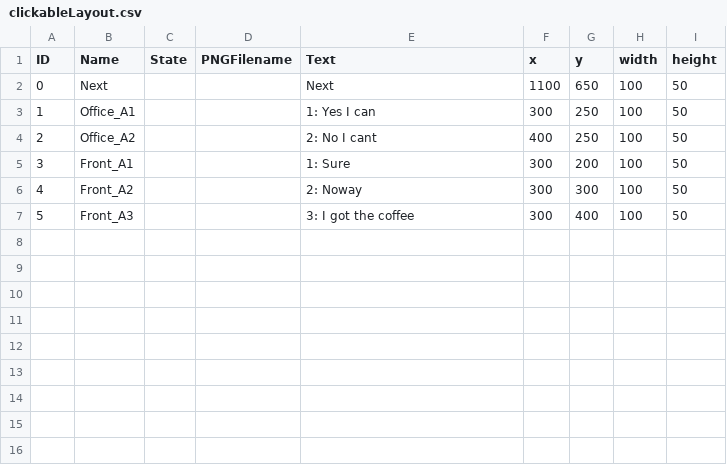
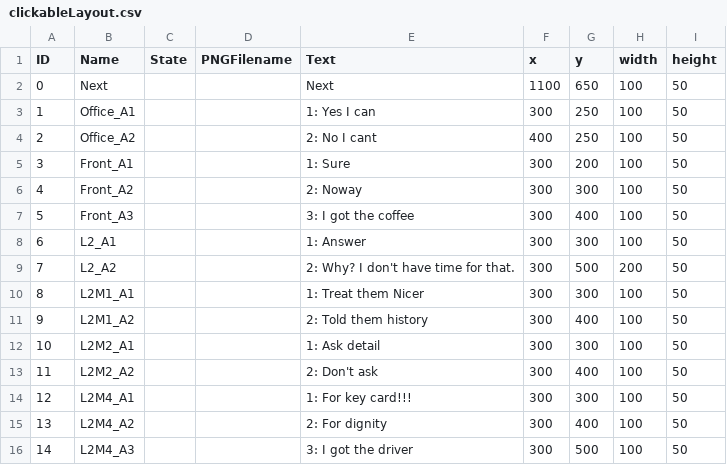
Before and after one commit to ForCoderjwu/Project-2, a CSV file: Asset/table/clickableLayout.csv, drawn as a sheet; the diff names each change by its address in the sheet, - before the commit and + after, or states it on an @@ line.

```diff
--- a/Asset/table/clickableLayout.csv
+++ b/Asset/table/clickableLayout.csv
+row 8: 6 | L2_A1 |  |  | 1: Answer | 300 | 300 | 100 | 50
+row 9: 7 | L2_A2 |  |  | 2: Why? I don't have time for that. | 300 | 500 | 200 | 50
+row 10: 8 | L2M1_A1 |  |  | 1: Treat them Nicer | 300 | 300 | 100 | 50
+row 11: 9 | L2M1_A2 |  |  | 2: Told them history | 300 | 400 | 100 | 50
+row 12: 10 | L2M2_A1 |  |  | 1: Ask detail | 300 | 300 | 100 | 50
+row 13: 11 | L2M2_A2 |  |  | 2: Don't ask | 300 | 400 | 100 | 50
+row 14: 12 | L2M4_A1 |  |  | 1: For key card!!! | 300 | 300 | 100 | 50
+row 15: 13 | L2M4_A2 |  |  | 2: For dignity | 300 | 400 | 100 | 50
+row 16: 14 | L2M4_A3 |  |  | 3: I got the driver | 300 | 500 | 100 | 50
```
Also changed, not shown: 35 other files.
